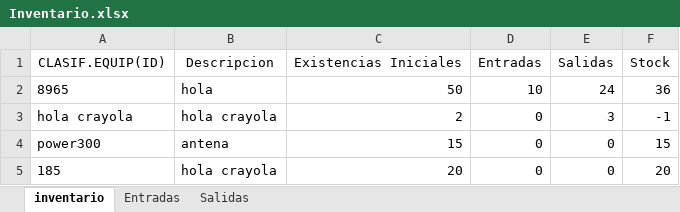
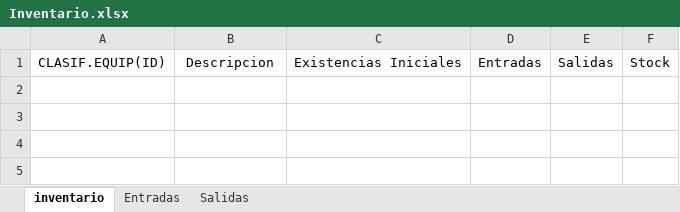
Before and after one commit to Samuelsolano8/ExcelGestor, an Excel workbook: polls/static/polls/Datos/Inventario.xlsx, sheet inventario, drawn as a sheet; values as stored, in another font and other column widths than the file's, no borders; table styles not drawn; the diff names each change by its address in the sheet, - before the commit and + after, or states it on an @@ line.

```diff
--- a/polls/static/polls/Datos/Inventario.xlsx (sheet inventario)
+++ b/polls/static/polls/Datos/Inventario.xlsx (sheet inventario)
-row 2: 8965 | hola | 50 | 10 | 24 | 36
-row 3: hola crayola | hola crayola | 2 | 0 | 3 | -1
-row 4: power300 | antena | 15 | 0 | 0 | 15
-row 5: 185 | hola crayola | 20 | 0 | 0 | 20
```
Also changed, not shown: sheet Salidas, sheet Entradas, 5 other files.
